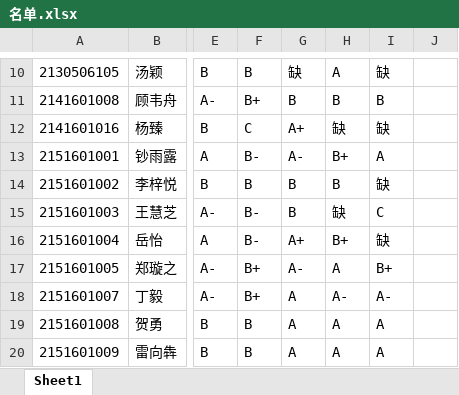
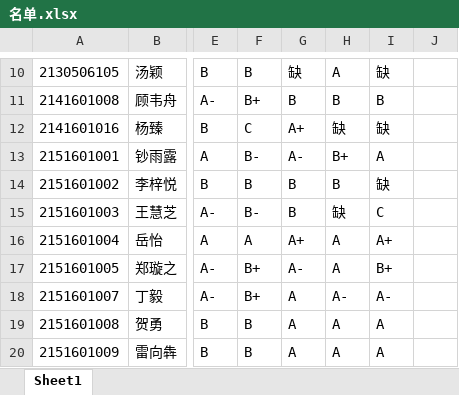
Before and after one commit to hzqhaqhgs/homework, an Excel workbook: 名单.xlsx, sheet Sheet1, drawn as a sheet; only a part is shown, gaps mark what is left out; values as stored, in another font and other column widths than the file's, no borders; the diff names each change by its address in the sheet, - before the commit and + after, or states it on an @@ line.

```diff
--- a/名单.xlsx (sheet Sheet1)
+++ b/名单.xlsx (sheet Sheet1)
-F16: B-
+F16: A
-H16: B+
+H16: A
-I16: 缺
+I16: A+
```
Also changed, not shown: 1 other file.
